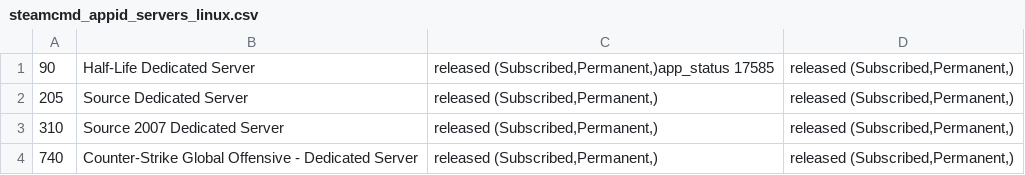
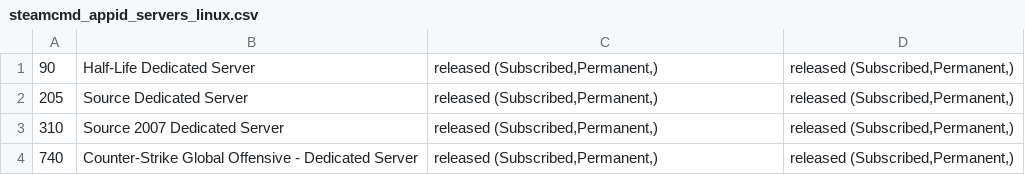
Before and after one commit to dgibbs64/SteamCMD-AppID-List-Servers, a CSV file: steamcmd_appid_servers_linux.csv, drawn as a sheet; only a part is shown.

```diff
--- a/steamcmd_appid_servers_linux.csv
+++ b/steamcmd_appid_servers_linux.csv
@@ -1,2 +1,2 @@
-90,"Half-Life Dedicated Server","released (Subscribed,Permanent,)app_status 17585","released (Subscribed,Permanent,)",,
+90,"Half-Life Dedicated Server","released (Subscribed,Permanent,)","released (Subscribed,Permanent,)",,
 205,"Source Dedicated Server","released (Subscribed,Permanent,)","released (Subscribed,Permanent,)",,
```
Also changed, not shown: steamcmd_appid_servers.csv, 3 other files.
